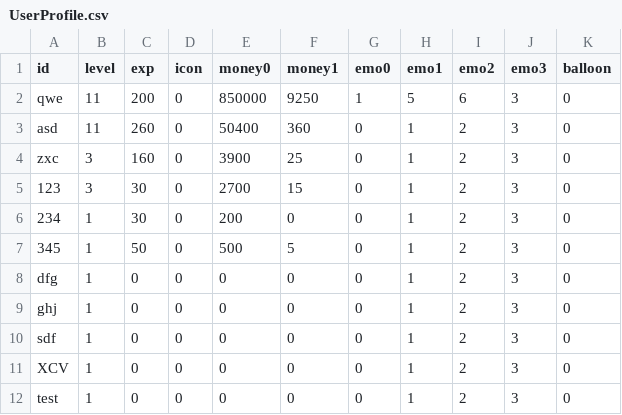
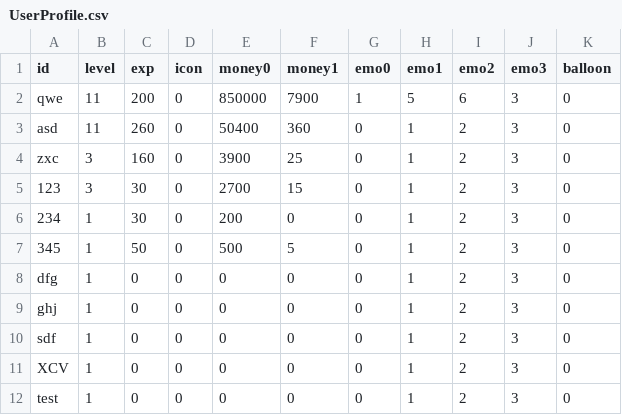
Before and after one commit to YSL-RyuDo/BnBServer, a CSV file: TeamOFYServer/UserProfile.csv, drawn as a sheet.

```diff
--- a/TeamOFYServer/UserProfile.csv
+++ b/TeamOFYServer/UserProfile.csv
@@ -1,3 +1,3 @@
 id,level,exp,icon,money0,money1,emo0,emo1,emo2,emo3,balloon
-qwe,11,200,0,850000,9250,1,5,6,3,0
+qwe,11,200,0,850000,7900,1,5,6,3,0
 asd,11,260,0,50400,360,0,1,2,3,0
```
Also changed, not shown: TeamOFYServer/UserEmotes.csv, TeamOFYServer/UserIcon.csv, 2 other files.
